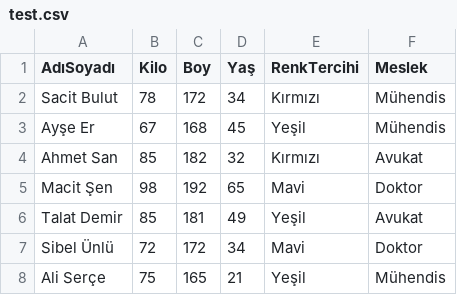
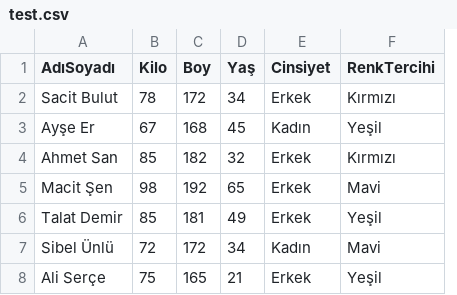
Before and after one commit to tuncaycelek/AI, a CSV file: DataSets/test.csv, drawn as a sheet; removed rows and columns are numbered as before the commit, all else as after; the diff names each change by its address in the sheet, - before the commit and + after, or states it on an @@ line.

Commit message:
Add files via upload

```diff
--- a/DataSets/test.csv
+++ b/DataSets/test.csv
+column E (Cinsiyet), rows 2-8: Erkek | Kadın | Erkek | Erkek | Erkek | Kadın | Erkek
-column F (Meslek), rows 2-8: Mühendis | Mühendis | Avukat | Doktor | Avukat | Doktor | Mühendis
```
